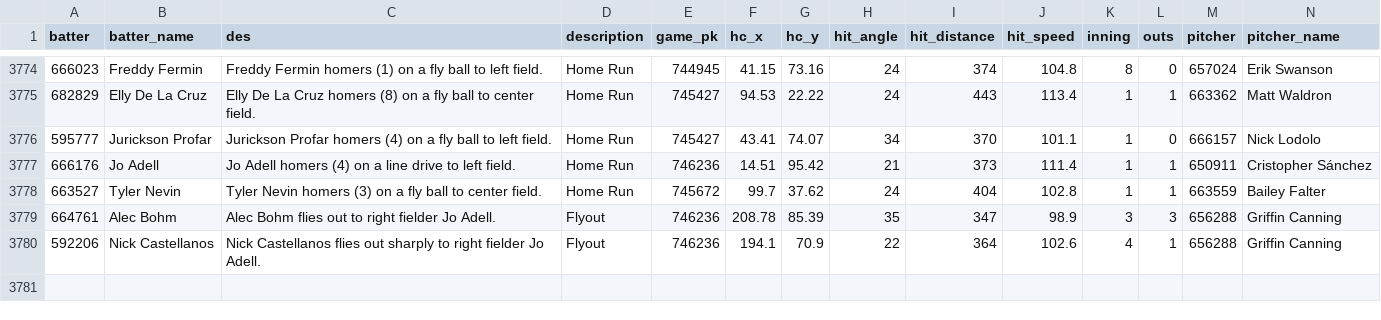
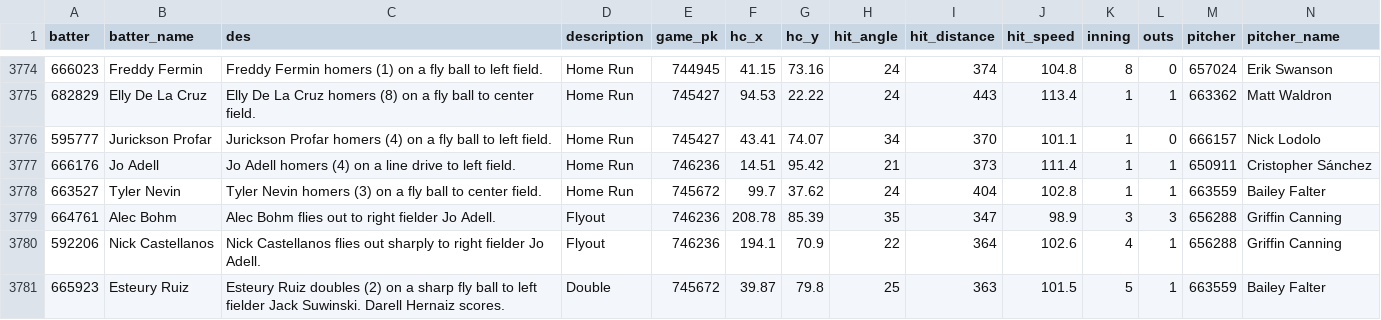
Before and after one commit to NimbleValley/home-run-api, a CSV file: site/data/2024.csv, drawn as a sheet; only a part is shown, gaps mark what is left out; rows hold the shown columns only; the diff names each change by its address in the sheet, - before the commit and + after, or states it on an @@ line.

Commit message:
Upload data

```diff
--- a/site/data/2024.csv
+++ b/site/data/2024.csv
+row 3781: 665923 | Esteury Ruiz | Esteury Ruiz doubles (2) on a sharp fly ball to left fielder Jack Suwinski. Darell Hernaiz scores. | Double | 745672 | 39.87 | 79.8 | 25 | 363 | 101.5 | 5 | 1 | 663559 | Bailey Falter
```
Also changed, not shown: 33 other files.
